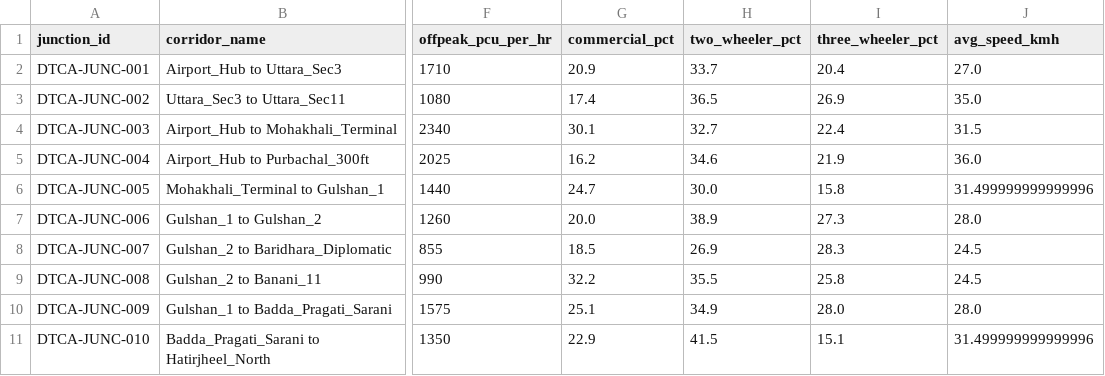
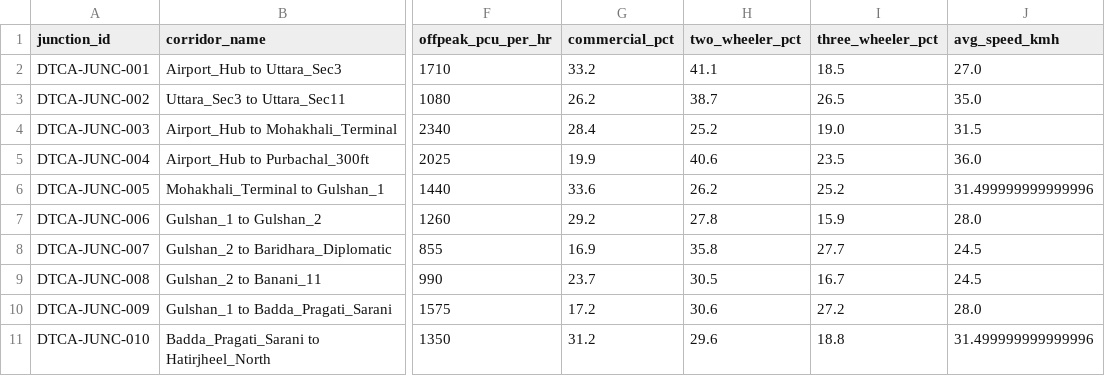
Before and after one commit to nx-smul/research_ev_python, a CSV file: data/raw/dtca_traffic_counts.csv, drawn as a sheet; only a part is shown, gaps mark what is left out; the diff covers the shown part only; the diff names each change by its address in the sheet, - before the commit and + after, or states it on an @@ line.

```diff
--- a/data/raw/dtca_traffic_counts.csv
+++ b/data/raw/dtca_traffic_counts.csv
-G2 (commercial_pct): 20.9
+G2 (commercial_pct): 33.2
-H2 (two_wheeler_pct): 33.7
+H2 (two_wheeler_pct): 41.1
-I2 (three_wheeler_pct): 20.4
+I2 (three_wheeler_pct): 18.5
-G3 (commercial_pct): 17.4
+G3 (commercial_pct): 26.2
-H3 (two_wheeler_pct): 36.5
+H3 (two_wheeler_pct): 38.7
-I3 (three_wheeler_pct): 26.9
+I3 (three_wheeler_pct): 26.5
-G4 (commercial_pct): 30.1
+G4 (commercial_pct): 28.4
-H4 (two_wheeler_pct): 32.7
+H4 (two_wheeler_pct): 25.2
-I4 (three_wheeler_pct): 22.4
+I4 (three_wheeler_pct): 19.0
-G5 (commercial_pct): 16.2
+G5 (commercial_pct): 19.9
-H5 (two_wheeler_pct): 34.6
+H5 (two_wheeler_pct): 40.6
-I5 (three_wheeler_pct): 21.9
+I5 (three_wheeler_pct): 23.5
-G6 (commercial_pct): 24.7
+G6 (commercial_pct): 33.6
-H6 (two_wheeler_pct): 30.0
+H6 (two_wheeler_pct): 26.2
-I6 (three_wheeler_pct): 15.8
+I6 (three_wheeler_pct): 25.2
-G7 (commercial_pct): 20.0
+G7 (commercial_pct): 29.2
-H7 (two_wheeler_pct): 38.9
+H7 (two_wheeler_pct): 27.8
-I7 (three_wheeler_pct): 27.3
+I7 (three_wheeler_pct): 15.9
-G8 (commercial_pct): 18.5
+G8 (commercial_pct): 16.9
-H8 (two_wheeler_pct): 26.9
+H8 (two_wheeler_pct): 35.8
-I8 (three_wheeler_pct): 28.3
+I8 (three_wheeler_pct): 27.7
-G9 (commercial_pct): 32.2
+G9 (commercial_pct): 23.7
-H9 (two_wheeler_pct): 35.5
+H9 (two_wheeler_pct): 30.5
-I9 (three_wheeler_pct): 25.8
+I9 (three_wheeler_pct): 16.7
-G10 (commercial_pct): 25.1
+G10 (commercial_pct): 17.2
-H10 (two_wheeler_pct): 34.9
+H10 (two_wheeler_pct): 30.6
-I10 (three_wheeler_pct): 28.0
+I10 (three_wheeler_pct): 27.2
-G11 (commercial_pct): 22.9
+G11 (commercial_pct): 31.2
-H11 (two_wheeler_pct): 41.5
+H11 (two_wheeler_pct): 29.6
-I11 (three_wheeler_pct): 15.1
+I11 (three_wheeler_pct): 18.8
```
Also changed, not shown: 60 edited cells elsewhere in this file, results/tables/optimal_solutions_pareto.csv, 27 other files.
